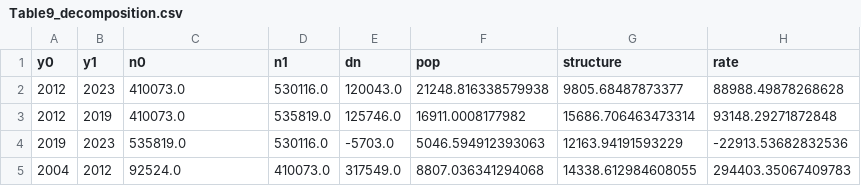
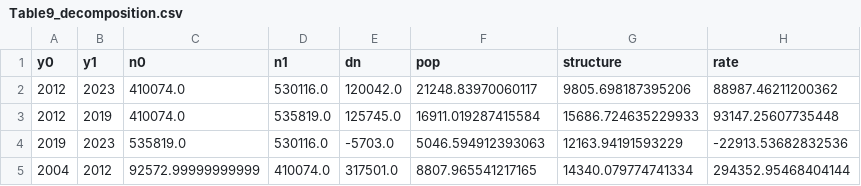
Before and after one commit to SYwangzhen/Dermatology_Taihe-Hospital_Shiyan-City, a CSV file: nndrs-syphilis-validation/tables/Table9_decomposition.csv, drawn as a sheet.

Commit message:
fix(nndrs): allocate unknown-age notifications before decomposition so totals match series A; add decomposition code

```diff
--- a/nndrs-syphilis-validation/tables/Table9_decomposition.csv
+++ b/nndrs-syphilis-validation/tables/Table9_decomposition.csv
@@ -1,5 +1,5 @@
 y0,y1,n0,n1,dn,pop,structure,rate
-2012,2023,410073.0,530116.0,120043.0,21248.816338579938,9805.68487873377,88988.49878268628
-2012,2019,410073.0,535819.0,125746.0,16911.0008177982,15686.706463473314,93148.29271872848
+2012,2023,410074.0,530116.0,120042.0,21248.83970060117,9805.698187395206,88987.46211200362
+2012,2019,410074.0,535819.0,125745.0,16911.019287415584,15686.724635229933,93147.25607735448
 2019,2023,535819.0,530116.0,-5703.0,5046.594912393063,12163.94191593229,-22913.53682832536
-2004,2012,92524.0,410073.0,317549.0,8807.036341294068,14338.612984608055,294403.35067409783
+2004,2012,92572.99999999999,410074.0,317501.0,8807.965541217165,14340.079774741334,294352.95468404144
```
Also changed, not shown: 4 other files.
